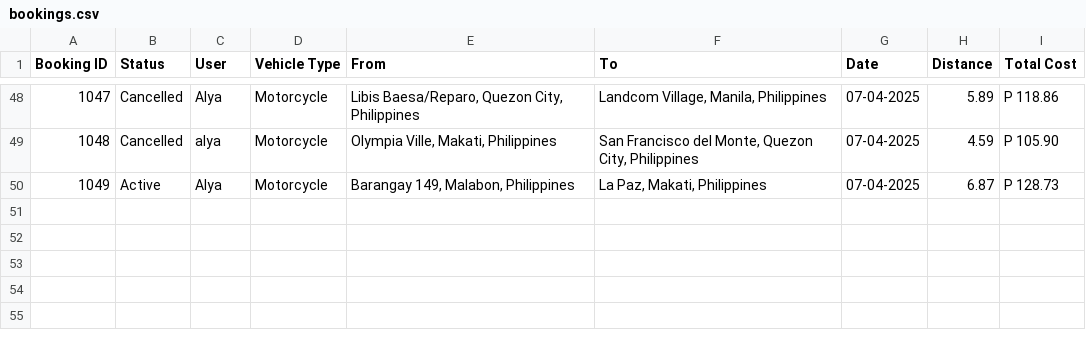
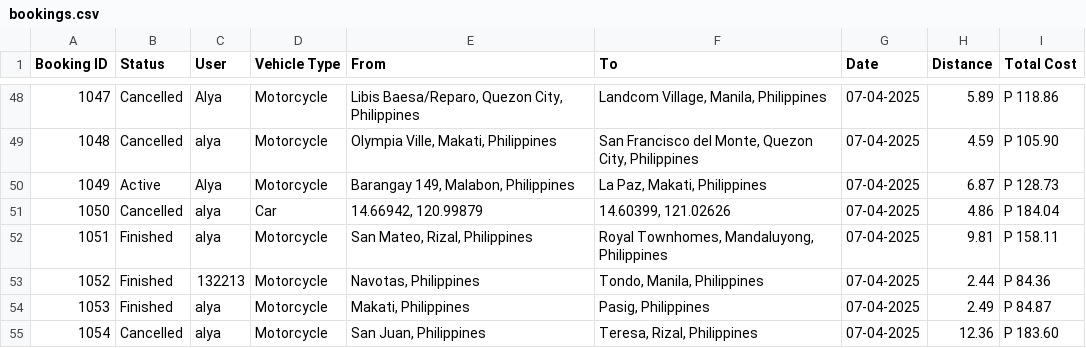
Before and after one commit to Alya109/RideBookingSystem, a CSV file: csv_files/bookings.csv, drawn as a sheet; only a part is shown, gaps mark what is left out.

```diff
--- a/csv_files/bookings.csv
+++ b/csv_files/bookings.csv
@@ -50 +50,6 @@ Booking ID,Status,User,Vehicle Type,From,To,Date,Distance,Total Cost
 1049,Active,Alya,Motorcycle,"Barangay 149, Malabon, Philippines","La Paz, Makati, Philippines",07-04-2025,6.87,P 128.73
+1050,Cancelled,alya,Car,"14.66942, 120.99879","14.60399, 121.02626",07-04-2025,4.86,P 184.04
+1051,Finished,alya,Motorcycle,"San Mateo, Rizal, Philippines","Royal Townhomes, Mandaluyong, Philippines",07-04-2025,9.81,P 158.11
+1052,Finished,132213,Motorcycle,"Navotas, Philippines","Tondo, Manila, Philippines",07-04-2025,2.44,P 84.36
+1053,Finished,alya,Motorcycle,"Makati, Philippines","Pasig, Philippines",07-04-2025,2.49,P 84.87
+1054,Cancelled,alya,Motorcycle,"San Juan, Philippines","Teresa, Rizal, Philippines",07-04-2025,12.36,P 183.60
```
Also changed, not shown: 1 other file.
